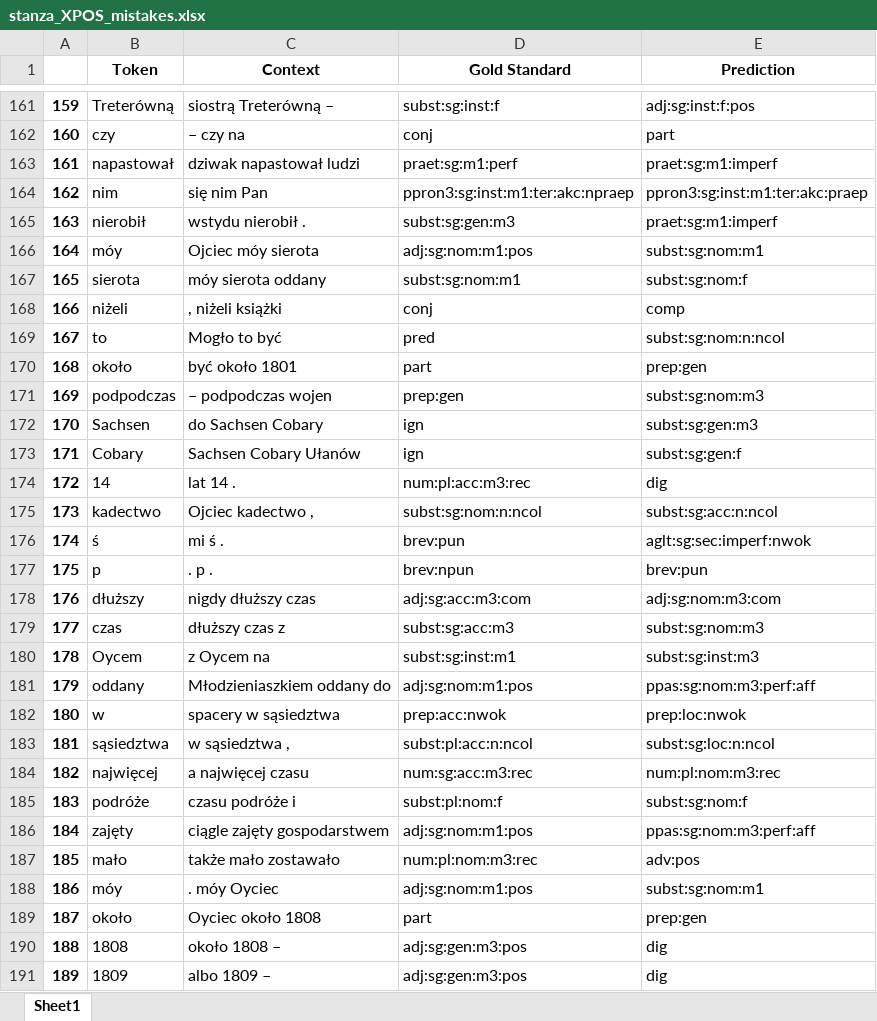
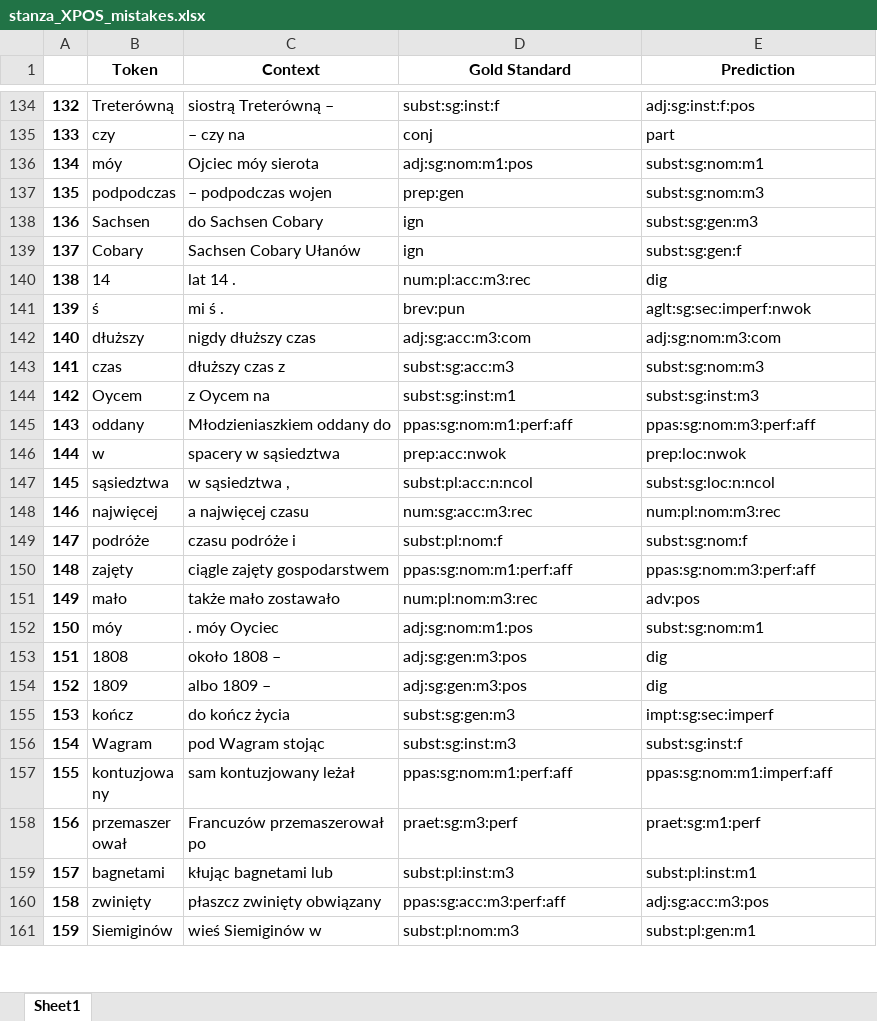
Before and after one commit to Turtilla/swe-ma-thesis, an Excel workbook: data/mistakes/stanza_XPOS_mistakes.xlsx, sheet Sheet1, drawn as a sheet; only a part is shown, gaps mark what is left out; the shorter side is filled out with more unchanged rows; values as stored, in another font and other column widths than the file's, no borders; removed rows and columns are numbered as before the commit, all else as after; the diff covers the shown part only; the diff names each change by its address in the sheet, - before the commit and + after, or states it on an @@ line.

```diff
--- a/data/mistakes/stanza_XPOS_mistakes.xlsx (sheet Sheet1)
+++ b/data/mistakes/stanza_XPOS_mistakes.xlsx (sheet Sheet1)
@@ column A renumbered from row 2 down @@
-row 163: 161 | napastował | dziwak napastował ludzi | praet:sg:m1:perf | praet:sg:m1:imperf
-row 164: 162 | nim | się nim Pan | ppron3:sg:inst:m1:ter:akc:npraep | ppron3:sg:inst:m1:ter:akc:praep
-row 165: 163 | nierobił | wstydu nierobił . | subst:sg:gen:m3 | praet:sg:m1:imperf
-row 167: 165 | sierota | móy sierota oddany | subst:sg:nom:m1 | subst:sg:nom:f
-row 168: 166 | niżeli | , niżeli książki | conj | comp
-row 169: 167 | to | Mogło to być | pred | subst:sg:nom:n:ncol
-row 170: 168 | około | być około 1801 | part | prep:gen
-row 175: 173 | kadectwo | Ojciec kadectwo , | subst:sg:nom:n:ncol | subst:sg:acc:n:ncol
-row 177: 175 | p | . p . | brev:npun | brev:pun
-D145 (Gold Standard): adj:sg:nom:m1:pos
+D145 (Gold Standard): ppas:sg:nom:m1:perf:aff
-D150 (Gold Standard): adj:sg:nom:m1:pos
+D150 (Gold Standard): ppas:sg:nom:m1:perf:aff
-row 189: 187 | około | Oyciec około 1808 | part | prep:gen
```
Also changed, not shown: 14 added rows, 106 removed rows and 42 edited cells elsewhere in this sheet, data/mistakes/stanza_UPOS_mistakes.xlsx, data/mistakes/stanza_lemma_mistakes.xlsx, 4 other files.
